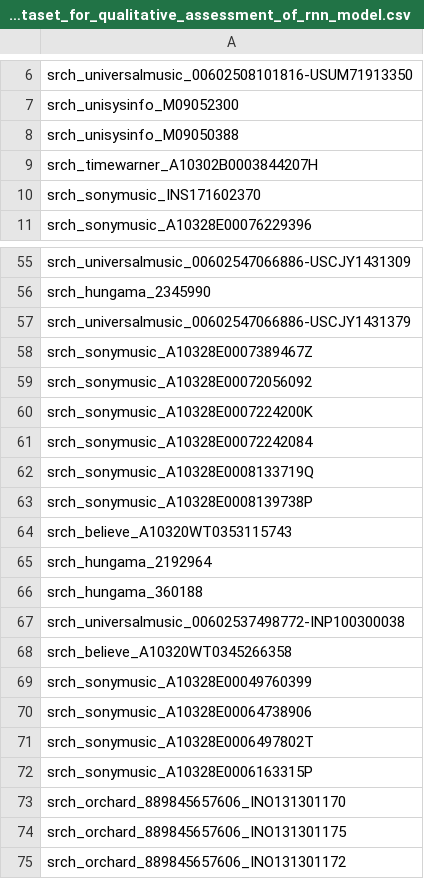
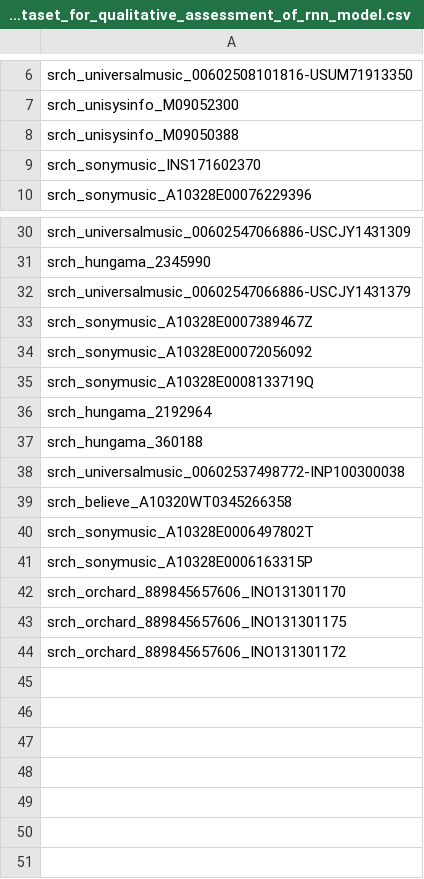
Before and after one commit to animesh-wynk/Next-Song-Prediction, a CSV file: qualitative_test_data/song_id_dataset_for_qualitative_assessment_of_rnn_model.csv, drawn as a sheet; only a part is shown, gaps mark what is left out; the diff covers the shown part only.

```diff
--- a/qualitative_test_data/song_id_dataset_for_qualitative_assessment_of_rnn_model.csv
+++ b/qualitative_test_data/song_id_dataset_for_qualitative_assessment_of_rnn_model.csv
@@ -8,3 +8,2 @@ srch_unisysinfo_M09052300
 srch_unisysinfo_M09050388
-srch_timewarner_A10302B0003844207H
 srch_sonymusic_INS171602370
@@ -59,7 +34,3 @@ srch_sonymusic_A10328E0007389467Z
 srch_sonymusic_A10328E00072056092
-srch_sonymusic_A10328E0007224200K
-srch_sonymusic_A10328E00072242084
 srch_sonymusic_A10328E0008133719Q
-srch_sonymusic_A10328E0008139738P
-srch_believe_A10320WT0353115743
 srch_hungama_2192964
@@ -68,4 +39,2 @@ srch_universalmusic_00602537498772-INP100300038
 srch_believe_A10320WT0345266358
-srch_sonymusic_A10328E00049760399
-srch_sonymusic_A10328E00064738906
 srch_sonymusic_A10328E0006497802T
```
Also changed, not shown: 24 removed rows elsewhere in this file, 1 other file.
